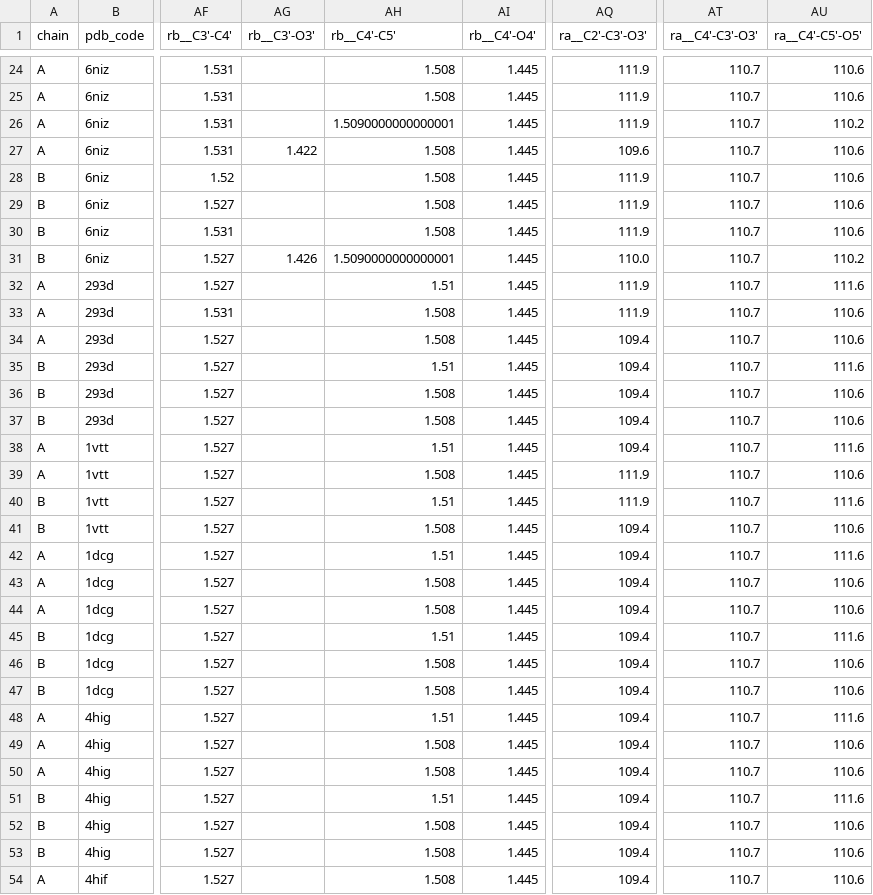
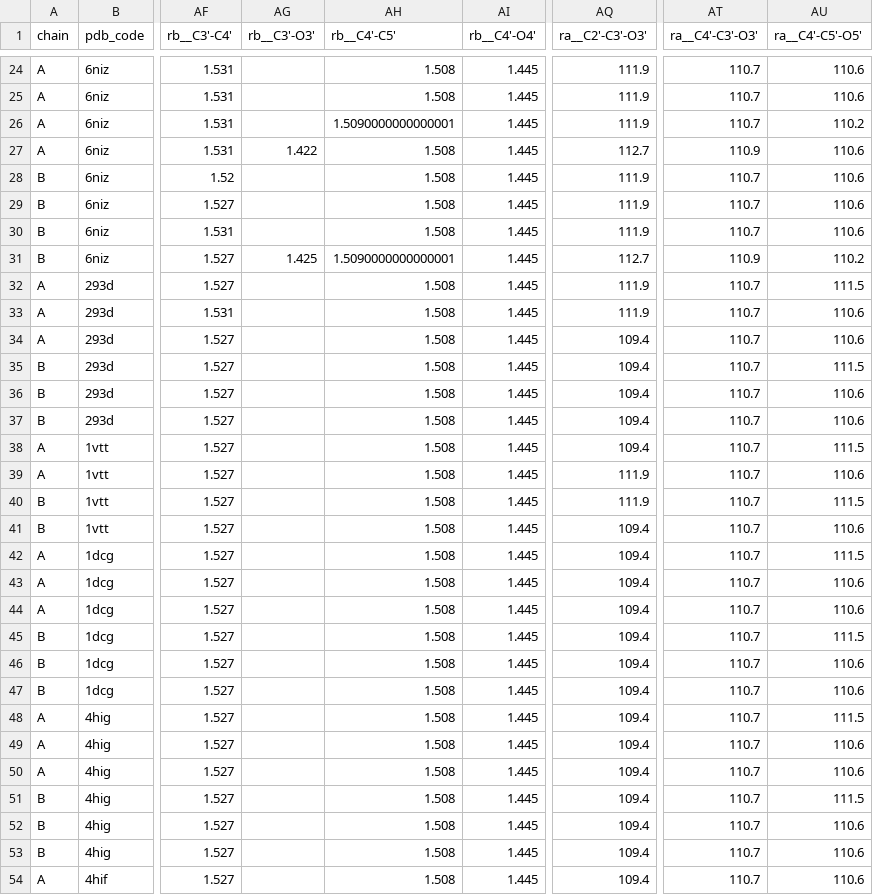
Before and after one commit to dabrze/sugar_conformation, a CSV file: pdb/results_sugars/pdb_stats_DC.csv, drawn as a sheet; only a part is shown, gaps mark what is left out; the diff covers the shown part only; the diff names each change by its address in the sheet, - before the commit and + after, or states it on an @@ line.

```diff
--- a/pdb/results_sugars/pdb_stats_DC.csv
+++ b/pdb/results_sugars/pdb_stats_DC.csv
-AQ27 (ra__C2'-C3'-O3'): 109.6
+AQ27 (ra__C2'-C3'-O3'): 112.7
-AT27 (ra__C4'-C3'-O3'): 110.7
+AT27 (ra__C4'-C3'-O3'): 110.9
-AG31 (rb__C3'-O3'): 1.426
+AG31 (rb__C3'-O3'): 1.425
-AQ31 (ra__C2'-C3'-O3'): 110.0
+AQ31 (ra__C2'-C3'-O3'): 112.7
-AT31 (ra__C4'-C3'-O3'): 110.7
+AT31 (ra__C4'-C3'-O3'): 110.9
-AH32 (rb__C4'-C5'): 1.51
+AH32 (rb__C4'-C5'): 1.508
-AU32 (ra__C4'-C5'-O5'): 111.6
+AU32 (ra__C4'-C5'-O5'): 111.5
-AH35 (rb__C4'-C5'): 1.51
+AH35 (rb__C4'-C5'): 1.508
-AU35 (ra__C4'-C5'-O5'): 111.6
+AU35 (ra__C4'-C5'-O5'): 111.5
-AH38 (rb__C4'-C5'): 1.51
+AH38 (rb__C4'-C5'): 1.508
-AU38 (ra__C4'-C5'-O5'): 111.6
+AU38 (ra__C4'-C5'-O5'): 111.5
-AH40 (rb__C4'-C5'): 1.51
+AH40 (rb__C4'-C5'): 1.508
-AU40 (ra__C4'-C5'-O5'): 111.6
+AU40 (ra__C4'-C5'-O5'): 111.5
-AH42 (rb__C4'-C5'): 1.51
+AH42 (rb__C4'-C5'): 1.508
-AU42 (ra__C4'-C5'-O5'): 111.6
+AU42 (ra__C4'-C5'-O5'): 111.5
-AH45 (rb__C4'-C5'): 1.51
+AH45 (rb__C4'-C5'): 1.508
-AU45 (ra__C4'-C5'-O5'): 111.6
+AU45 (ra__C4'-C5'-O5'): 111.5
-AH48 (rb__C4'-C5'): 1.51
+AH48 (rb__C4'-C5'): 1.508
-AU48 (ra__C4'-C5'-O5'): 111.6
+AU48 (ra__C4'-C5'-O5'): 111.5
-AH51 (rb__C4'-C5'): 1.51
+AH51 (rb__C4'-C5'): 1.508
-AU51 (ra__C4'-C5'-O5'): 111.6
+AU51 (ra__C4'-C5'-O5'): 111.5
```
Also changed, not shown: 30 edited cells elsewhere in this file, pdb/results_sugars/pdb_stats_DA.csv, pdb/results_sugars/pdb_stats_DT.csv, 43 other files.
